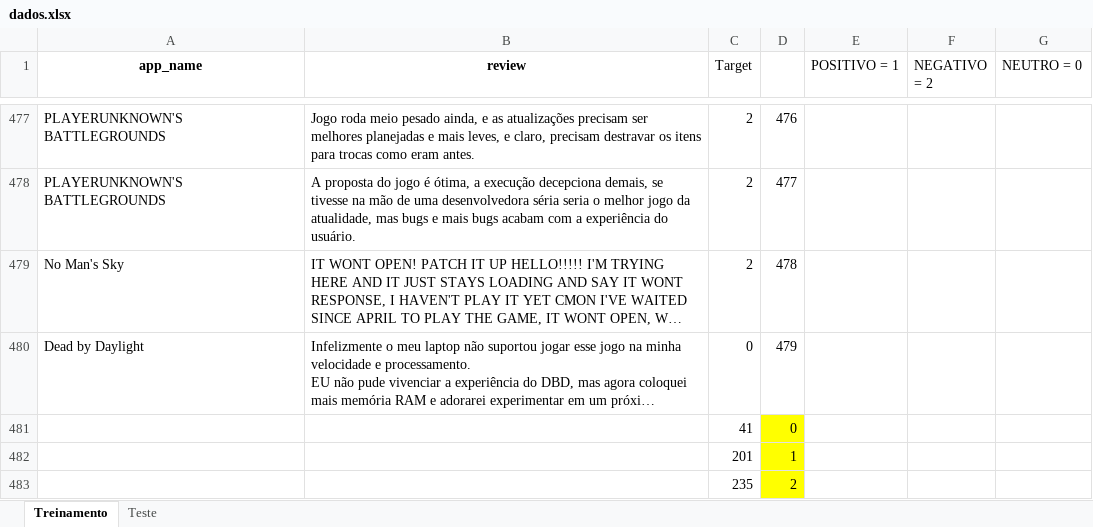
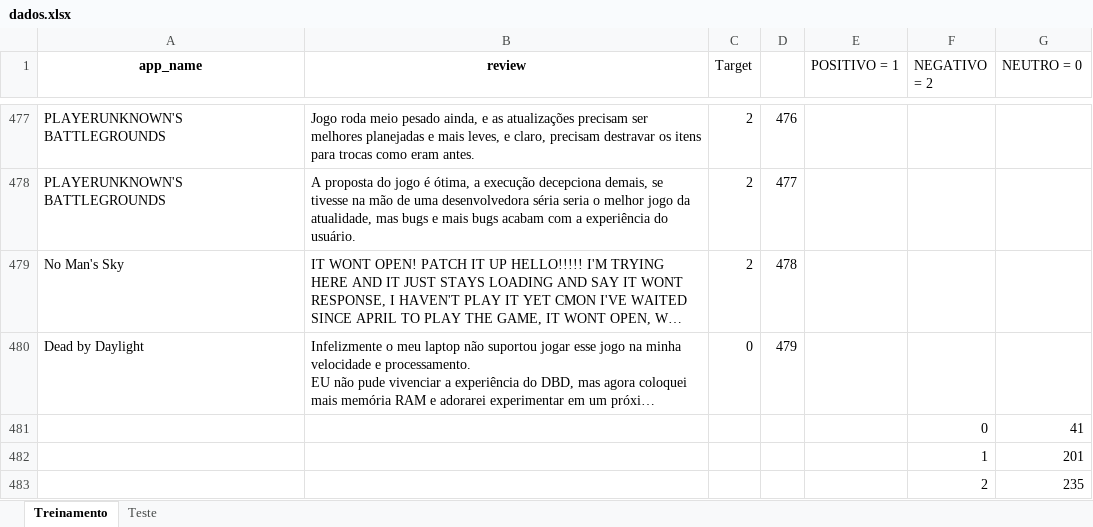
Before and after one commit to insper-classroom/23-1a-cd-p1-pedro_felipe, an Excel workbook: data/dados.xlsx, sheet Treinamento, drawn as a sheet; only a part is shown, gaps mark what is left out; long unchanged cells end in …; values as stored, in another font and other column widths than the file's, no borders; removed rows and columns are numbered as before the commit, all else as after; the diff names each change by its address in the sheet, - before the commit and + after, or states it on an @@ line.

```diff
--- a/data/dados.xlsx (sheet Treinamento)
+++ b/data/dados.xlsx (sheet Treinamento)
-row 481:  |  | 41 | 0
-row 482:  |  | 201 | 1
-row 483:  |  | 235 | 2
+row 481:  |  |  |  |  | 0 | 41
+row 482:  |  |  |  |  | 1 | 201
+row 483:  |  |  |  |  | 2 | 235
```
Also changed, not shown: sheet Teste.
